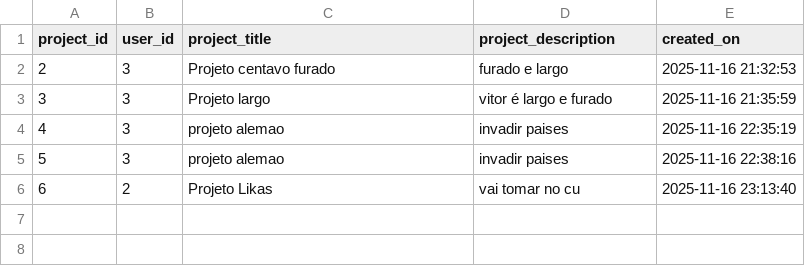
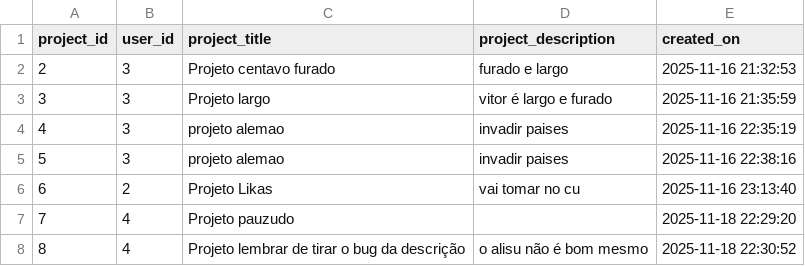
Before and after one commit to lukasgdev/gestao-de-projetos-api-flask, a CSV file: db/projects.csv, drawn as a sheet; the diff names each change by its address in the sheet, - before the commit and + after, or states it on an @@ line.

```diff
--- a/db/projects.csv
+++ b/db/projects.csv
+row 7: 7 | 4 | Projeto pauzudo |  | 2025-11-18 22:29:20
+row 8: 8 | 4 | Projeto lembrar de tirar o bug da descrição | o alisu não é bom mesmo | 2025-11-18 22:30:52
```
Also changed, not shown: db/users.csv, 1 other file.
